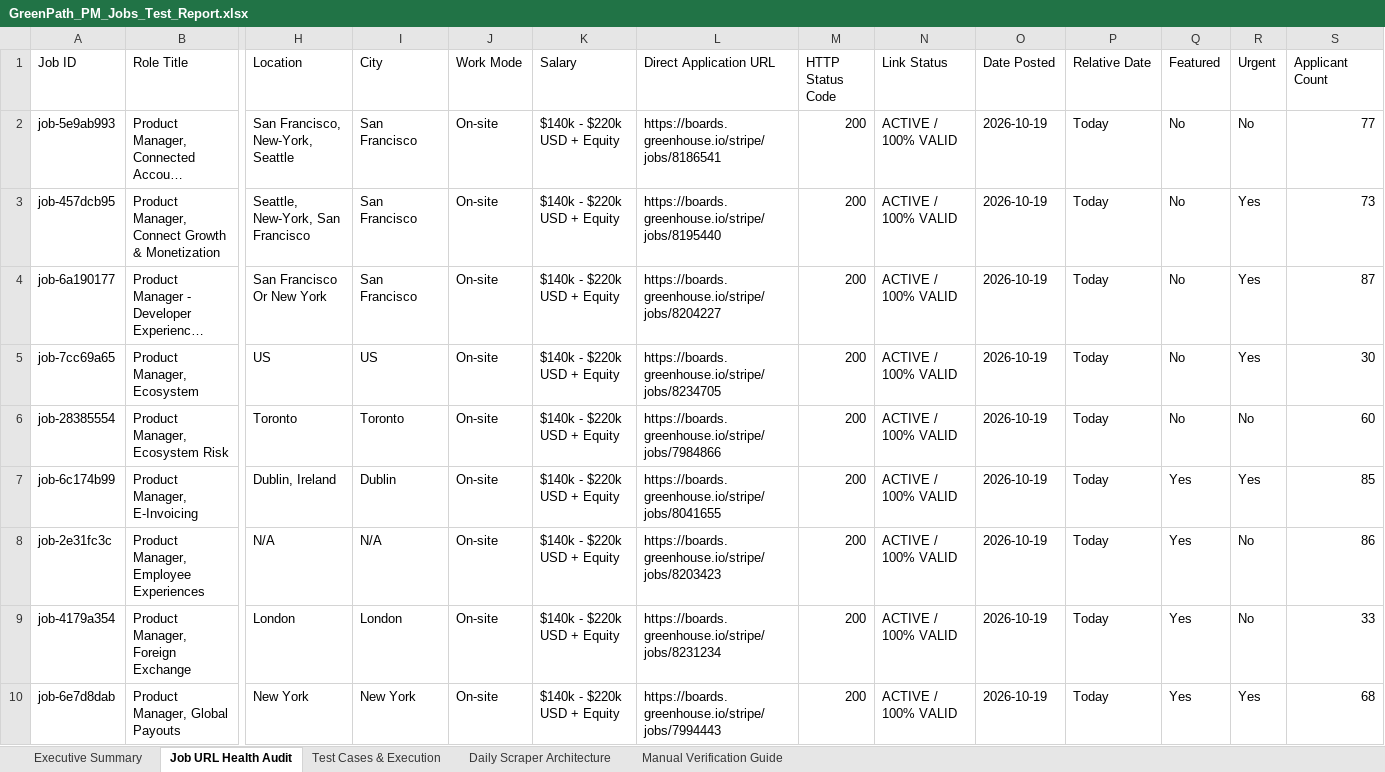
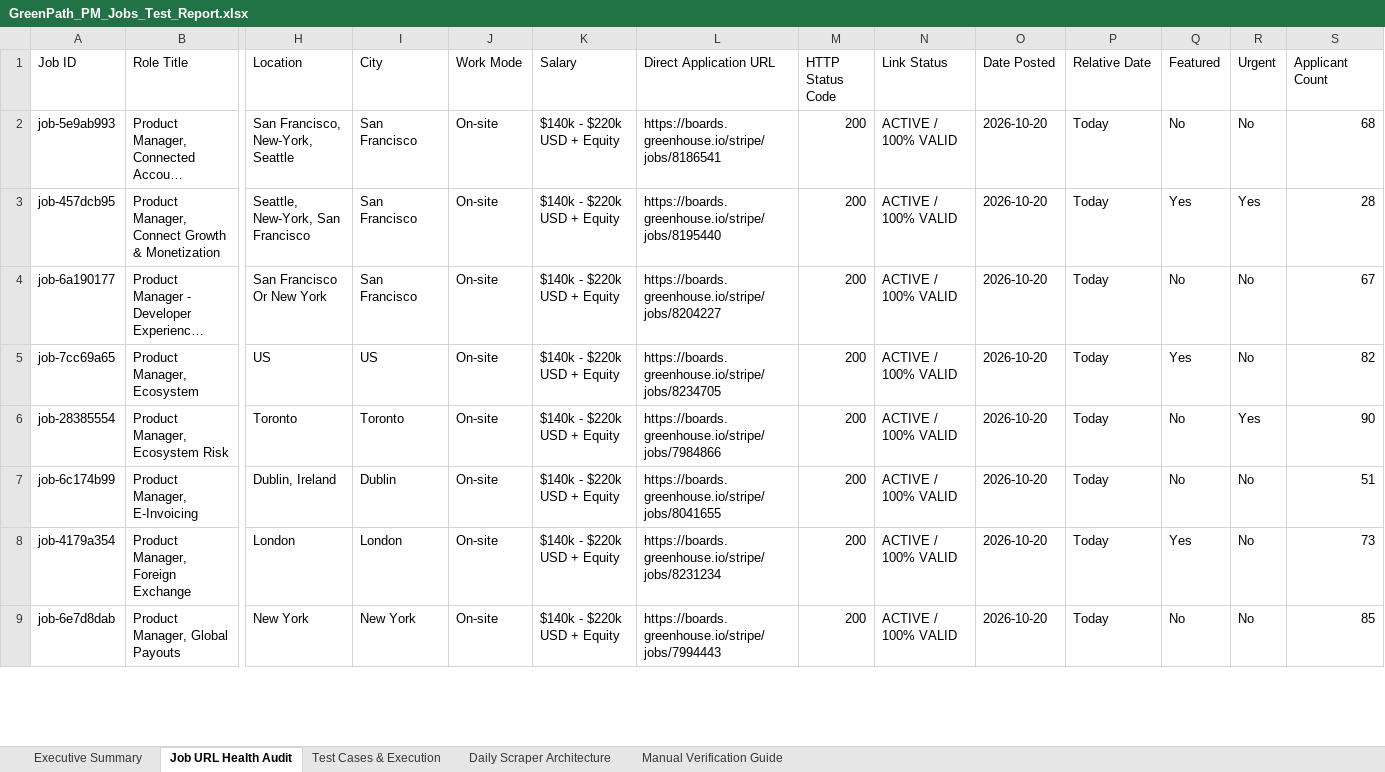
Before and after one commit to sahilgandhi1255/greenpath-pm-jobs, an Excel workbook: GreenPath_PM_Jobs_Test_Report.xlsx, sheet Job URL Health Audit, drawn as a sheet; only a part is shown, gaps mark what is left out; long unchanged cells end in …; values as stored, in another font and other column widths than the file's, no borders; removed rows and columns are numbered as before the commit, all else as after; rows hold the shown columns only; the diff covers the shown part only; the diff names each change by its address in the sheet, - before the commit and + after, or states it on an @@ line.

```diff
--- a/GreenPath_PM_Jobs_Test_Report.xlsx (sheet Job URL Health Audit)
+++ b/GreenPath_PM_Jobs_Test_Report.xlsx (sheet Job URL Health Audit)
-O2:O7 (Date Posted): 2026-10-19
+O2:O7 (Date Posted): 2026-10-20
-S2 (Applicant Count): 77
+S2 (Applicant Count): 68
-Q3 (Featured): No
+Q3 (Featured): Yes
-S3 (Applicant Count): 73
+S3 (Applicant Count): 28
-R4:R5 (Urgent): Yes
+R4:R5 (Urgent): No
-S4 (Applicant Count): 87
+S4 (Applicant Count): 67
-Q5 (Featured): No
+Q5 (Featured): Yes
-S5 (Applicant Count): 30
+S5 (Applicant Count): 82
-R6 (Urgent): No
+R6 (Urgent): Yes
-S6 (Applicant Count): 60
+S6 (Applicant Count): 90
-Q7 (Featured): Yes
+Q7 (Featured): No
-R7 (Urgent): Yes
+R7 (Urgent): No
-S7 (Applicant Count): 85
+S7 (Applicant Count): 51
-row 8: job-2e31fc3c | Product Manager, Employee Experiences | N/A | N/A | On-site | $140k - $220k USD + Equity | https://boards.greenhouse.io/stripe/jobs/8203423 | 200 | ACTIVE / 100% VALID | 2026-10-19 | Today | Yes | No | 86
-O8:O9 (Date Posted): 2026-10-19
+O8:O9 (Date Posted): 2026-10-20
-S8 (Applicant Count): 33
+S8 (Applicant Count): 73
-Q9 (Featured): Yes
+Q9 (Featured): No
-R9 (Urgent): Yes
+R9 (Urgent): No
-S9 (Applicant Count): 68
+S9 (Applicant Count): 85
```
Also changed, not shown: 4 removed rows and 574 edited cells elsewhere in this sheet, sheet Test Cases & Execution, sheet Executive Summary, sheet Manual Verification Guide, 2 other files.
